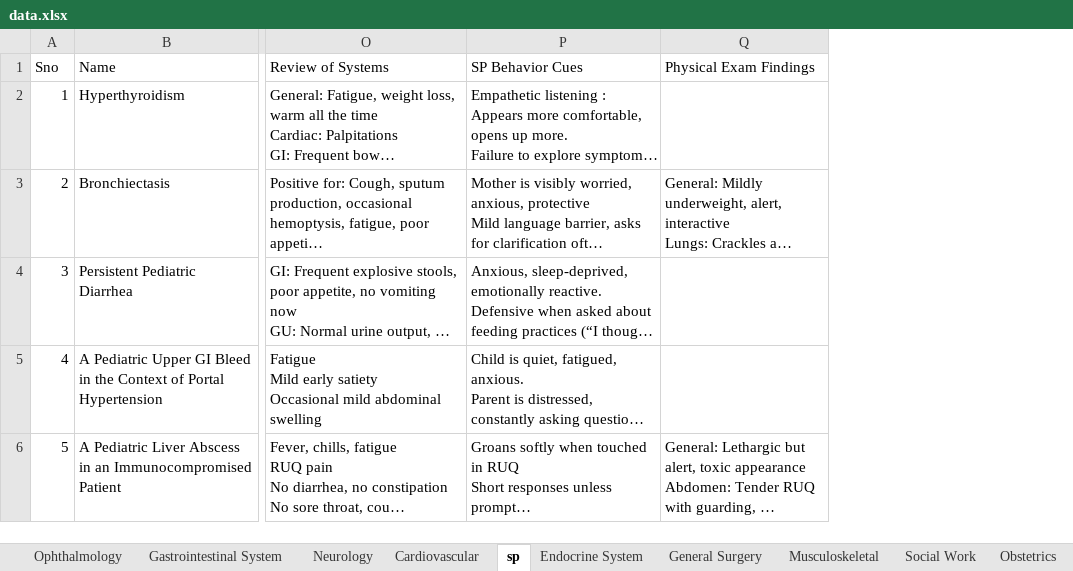
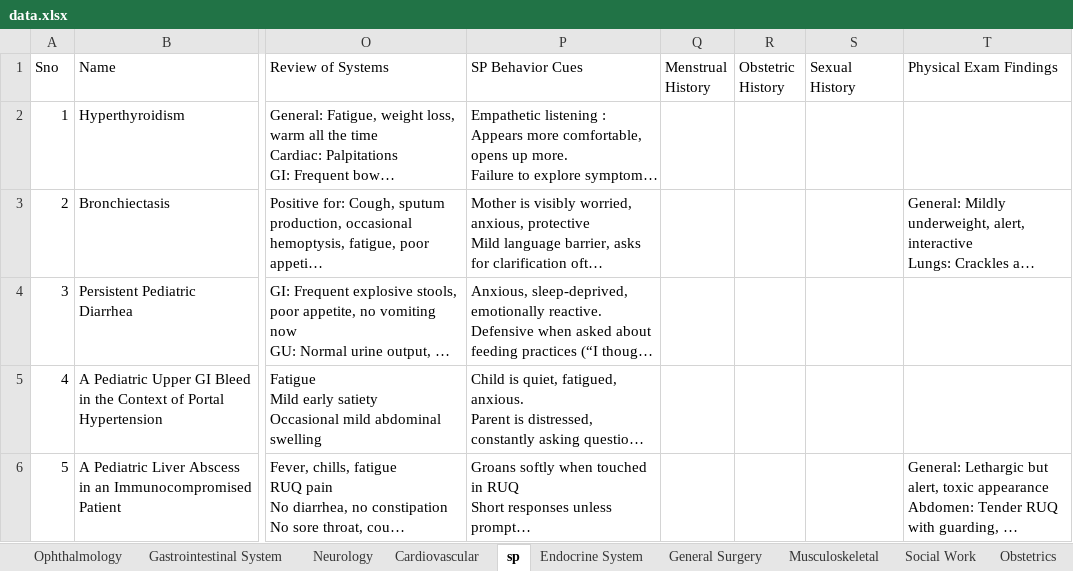
Before and after one commit to manchint/simulationcases, an Excel workbook: public/data.xlsx, sheet sp, drawn as a sheet; only a part is shown, gaps mark what is left out; long unchanged cells end in …; values as stored, in another font and other column widths than the file's, no borders; the diff covers the shown part only; the diff names each change by its address in the sheet, - before the commit and + after, or states it on an @@ line.

```diff
--- a/public/data.xlsx (sheet sp)
+++ b/public/data.xlsx (sheet sp)
+column Q (Menstrual History), empty
+column R (Obstetric History), empty
+column S (Sexual History), empty
```
Also changed, not shown: 1 added row elsewhere in this sheet, 33 other files.
